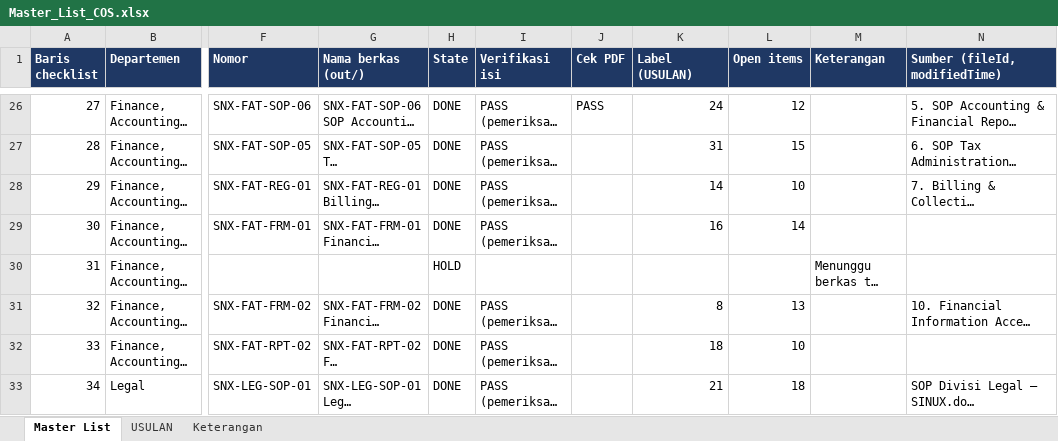
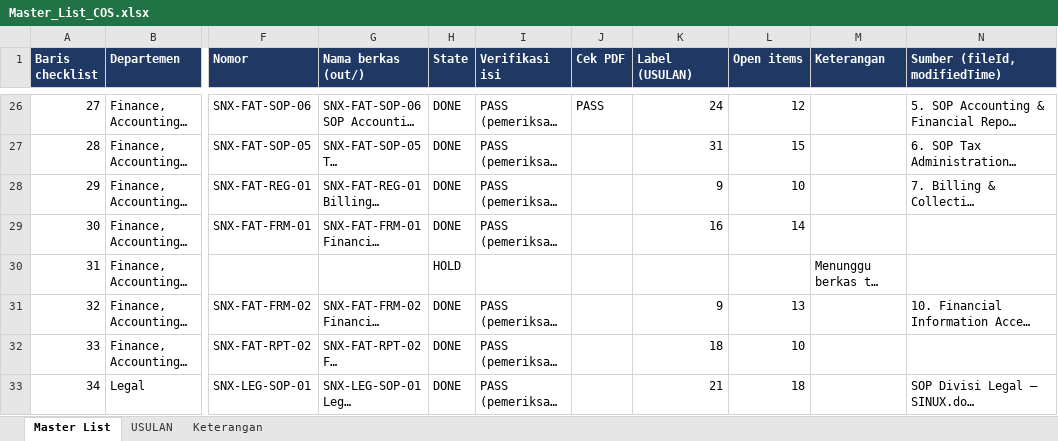
Before and after one commit to Ayzulkarnain-sinux/sinux-iso-docs, an Excel workbook: out/00_Index/Master_List_COS.xlsx, sheet Master List, drawn as a sheet; only a part is shown, gaps mark what is left out; long unchanged cells end in …; values as stored, in another font and other column widths than the file's, no borders; the diff names each change by its address in the sheet, - before the commit and + after, or states it on an @@ line.

```diff
--- a/out/00_Index/Master_List_COS.xlsx (sheet Master List)
+++ b/out/00_Index/Master_List_COS.xlsx (sheet Master List)
-K28 (Label (USULAN)): 14
+K28 (Label (USULAN)): 9
-K31 (Label (USULAN)): 8
+K31 (Label (USULAN)): 9
```
Also changed, not shown: sheet USULAN, 2 other files.
